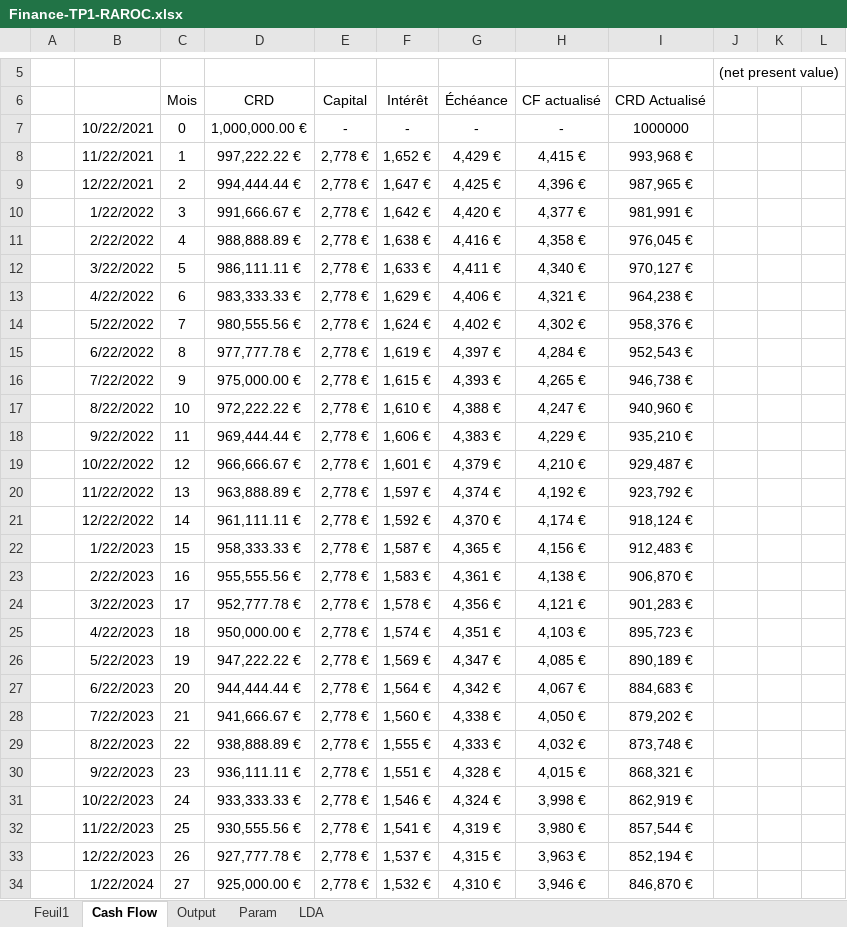
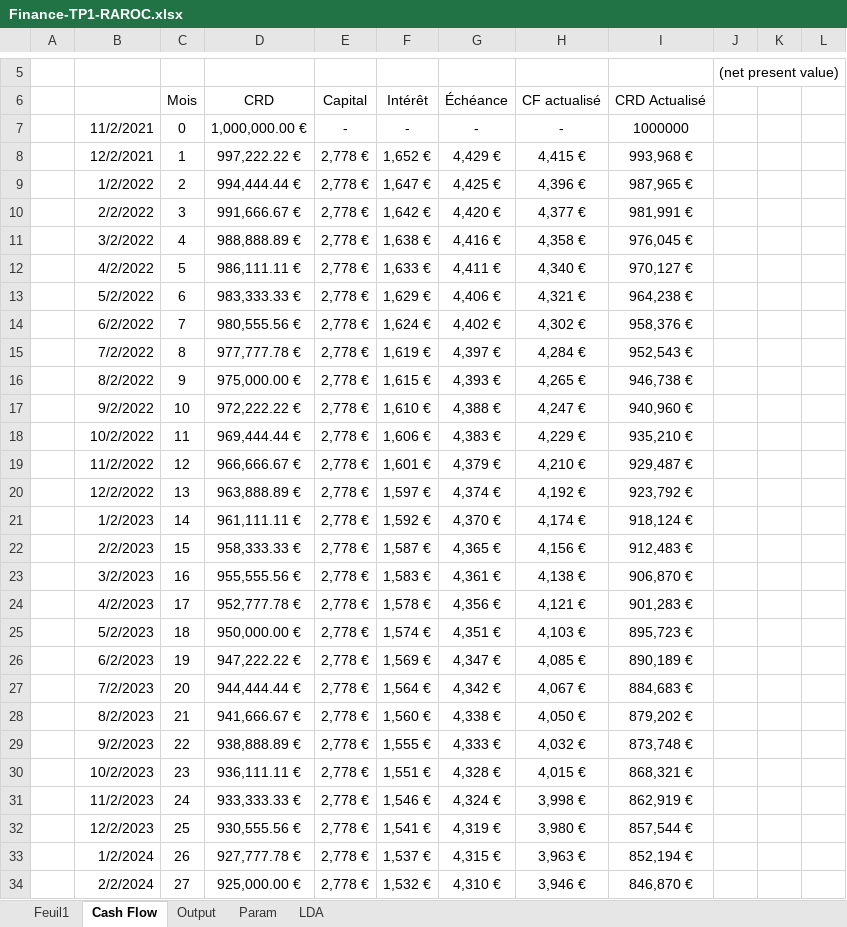
Before and after one commit to quentinpuzenat/finance-vap, an Excel workbook: Finance-TP1-RAROC.xlsx, sheet Cash Flow, drawn as a sheet; only a part is shown, gaps mark what is left out; values as stored, in another font and other column widths than the file's, no borders; the diff covers the shown part only; the diff names each change by its address in the sheet, - before the commit and + after, or states it on an @@ line.

```diff
--- a/Finance-TP1-RAROC.xlsx (sheet Cash Flow)
+++ b/Finance-TP1-RAROC.xlsx (sheet Cash Flow)
-B7: 10/22/2021
+B7: 11/2/2021
-B8: 11/22/2021
+B8: 12/2/2021
-B9: 12/22/2021
+B9: 1/2/2022
-B10: 1/22/2022
+B10: 2/2/2022
-B11: 2/22/2022
+B11: 3/2/2022
-B12: 3/22/2022
+B12: 4/2/2022
-B13: 4/22/2022
+B13: 5/2/2022
-B14: 5/22/2022
+B14: 6/2/2022
-B15: 6/22/2022
+B15: 7/2/2022
-B16: 7/22/2022
+B16: 8/2/2022
-B17: 8/22/2022
+B17: 9/2/2022
-B18: 9/22/2022
+B18: 10/2/2022
-B19: 10/22/2022
+B19: 11/2/2022
-B20: 11/22/2022
+B20: 12/2/2022
-B21: 12/22/2022
+B21: 1/2/2023
-B22: 1/22/2023
+B22: 2/2/2023
-B23: 2/22/2023
+B23: 3/2/2023
-B24: 3/22/2023
+B24: 4/2/2023
-B25: 4/22/2023
+B25: 5/2/2023
-B26: 5/22/2023
+B26: 6/2/2023
-B27: 6/22/2023
+B27: 7/2/2023
-B28: 7/22/2023
+B28: 8/2/2023
-B29: 8/22/2023
+B29: 9/2/2023
-B30: 9/22/2023
+B30: 10/2/2023
-B31: 10/22/2023
+B31: 11/2/2023
-B32: 11/22/2023
+B32: 12/2/2023
-B33: 12/22/2023
+B33: 1/2/2024
-B34: 1/22/2024
+B34: 2/2/2024
```
Also changed, not shown: 333 edited cells elsewhere in this sheet, 11 other files.
